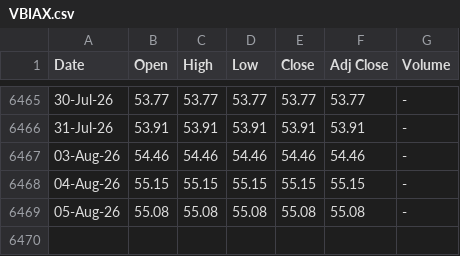
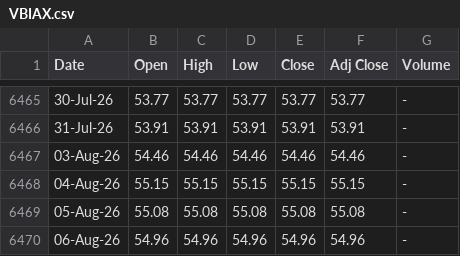
Before and after one commit to Arnoldwb/InvestmentAnalyzer, a CSV file: data/VBIAX.csv, drawn as a sheet; only a part is shown, gaps mark what is left out.

Commit message:
Version 5.11 - Fund Data Management and Safe Updates

```diff
--- a/data/VBIAX.csv
+++ b/data/VBIAX.csv
@@ -6469 +6469,2 @@ Date,Open,High,Low,Close,Adj Close,Volume
 05-Aug-26,55.08,55.08,55.08,55.08,55.08,-
+06-Aug-26,54.96,54.96,54.96,54.96,54.96,-
```
Also changed, not shown: data/VGSTX.csv, 1 other file.
